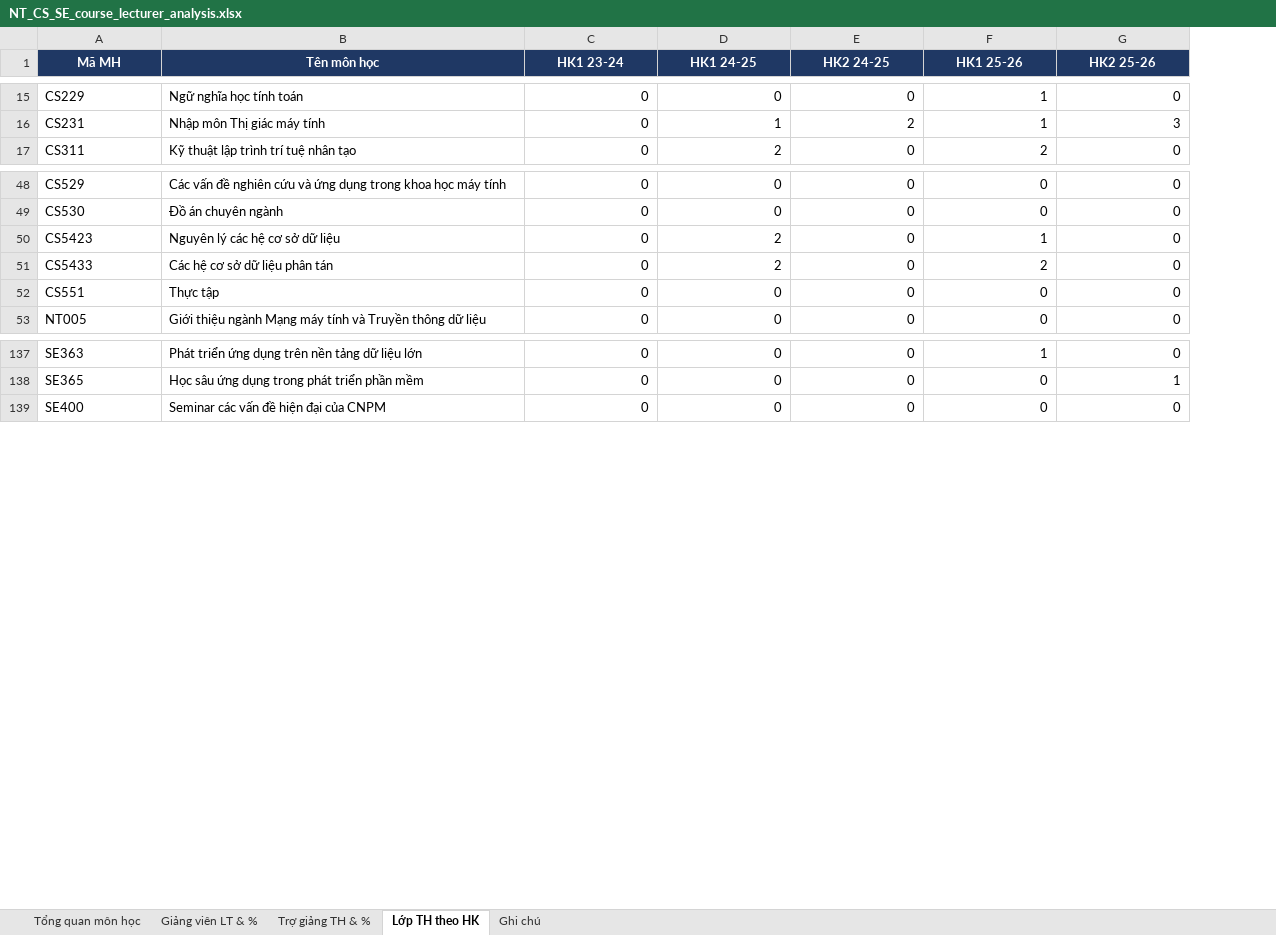
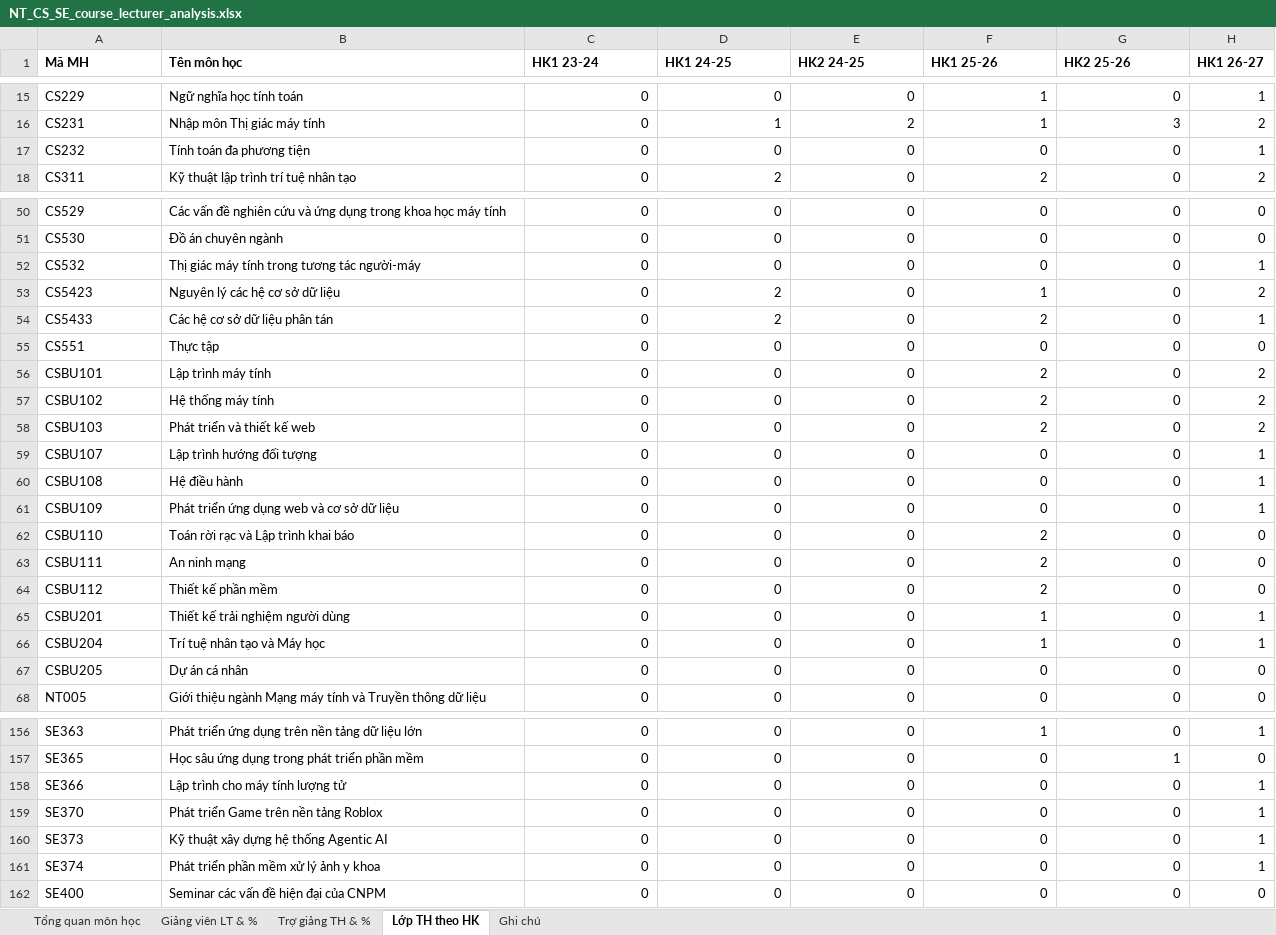
Before and after one commit to HansSui/Roadmap-Checking, an Excel workbook: data/TKBChuan/NT_CS_SE_course_lecturer_analysis.xlsx, sheet Lớp TH theo HK, drawn as a sheet; only a part is shown, gaps mark what is left out; values as stored, in another font and other column widths than the file's, no borders; the diff covers the shown part only; the diff names each change by its address in the sheet, - before the commit and + after, or states it on an @@ line.

```diff
--- a/data/TKBChuan/NT_CS_SE_course_lecturer_analysis.xlsx (sheet Lớp TH theo HK)
+++ b/data/TKBChuan/NT_CS_SE_course_lecturer_analysis.xlsx (sheet Lớp TH theo HK)
+column H (HK1 26-27), rows 15-16: 1 | 2; row 18: 2; rows 50-51: 0 | 0; rows 53-55: 2 | 1 | 0; row 68: 0; rows 156-157: 1 | 0; row 162: 0
@@ A1:G1 fill: #1F3864 → none, text colour: #FFFFFF → black, alignment: center → left @@
+row 17: CS232 | Tính toán đa phương tiện | 0 | 0 | 0 | 0 | 0 | 1
+row 52: CS532 | Thị giác máy tính trong tương tác người-máy | 0 | 0 | 0 | 0 | 0 | 1
+row 56: CSBU101 | Lập trình máy tính | 0 | 0 | 0 | 2 | 0 | 2
+row 57: CSBU102 | Hệ thống máy tính | 0 | 0 | 0 | 2 | 0 | 2
+row 58: CSBU103 | Phát triển và thiết kế web | 0 | 0 | 0 | 2 | 0 | 2
+row 59: CSBU107 | Lập trình hướng đối tượng | 0 | 0 | 0 | 0 | 0 | 1
+row 60: CSBU108 | Hệ điều hành | 0 | 0 | 0 | 0 | 0 | 1
+row 61: CSBU109 | Phát triển ứng dụng web và cơ sở dữ liệu | 0 | 0 | 0 | 0 | 0 | 1
+row 62: CSBU110 | Toán rời rạc và Lập trình khai báo | 0 | 0 | 0 | 2 | 0 | 0
+row 63: CSBU111 | An ninh mạng | 0 | 0 | 0 | 2 | 0 | 0
+row 64: CSBU112 | Thiết kế phần mềm | 0 | 0 | 0 | 2 | 0 | 0
+row 65: CSBU201 | Thiết kế trải nghiệm người dùng | 0 | 0 | 0 | 1 | 0 | 1
+row 66: CSBU204 | Trí tuệ nhân tạo và Máy học | 0 | 0 | 0 | 1 | 0 | 1
+row 67: CSBU205 | Dự án cá nhân | 0 | 0 | 0 | 0 | 0 | 0
+row 158: SE366 | Lập trình cho máy tính lượng tử | 0 | 0 | 0 | 0 | 0 | 1
+row 159: SE370 | Phát triển Game trên nền tảng Roblox | 0 | 0 | 0 | 0 | 0 | 1
+row 160: SE373 | Kỹ thuật xây dựng hệ thống Agentic AI | 0 | 0 | 0 | 0 | 0 | 1
+row 161: SE374 | Phát triển phần mềm xử lý ảnh y khoa | 0 | 0 | 0 | 0 | 0 | 1
```
Also changed, not shown: 5 added rows elsewhere in this sheet, sheet Giảng viên LT & %, sheet Trợ giảng TH & %, sheet Tổng quan môn học, sheet Ghi chú, 5 other files.
